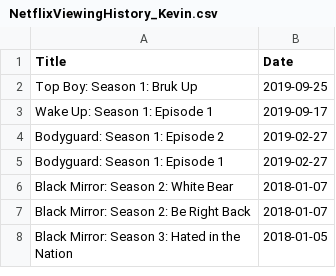
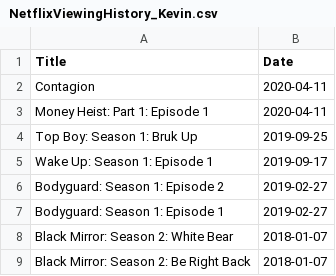
Before and after one commit to dy-lin/misc, a CSV file: data/raw/NetflixViewingHistory_Kevin.csv, drawn as a sheet; only a part is shown; the shorter side is filled out with more unchanged rows; the diff names each change by its address in the sheet, - before the commit and + after, or states it on an @@ line.

```diff
--- a/data/raw/NetflixViewingHistory_Kevin.csv
+++ b/data/raw/NetflixViewingHistory_Kevin.csv
+row 2: Contagion | 2020-04-11
+row 3: Money Heist: Part 1: Episode 1 | 2020-04-11
```
Also changed, not shown: data/raw/NetflixViewingHistory_Brian.csv, data/raw/NetflixViewingHistory_Vicky.csv, 1 other file.
